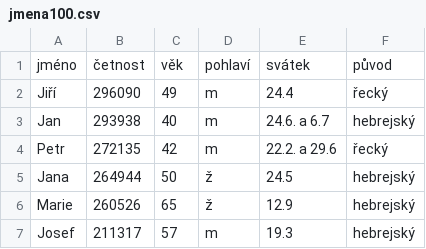
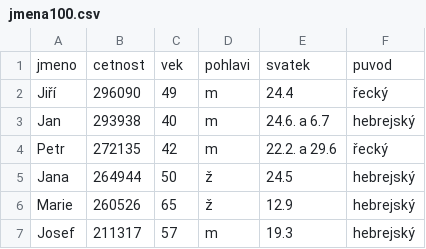
Before and after one commit to Czechitas-Python/python-data, a CSV file: datova-analyza/pandas-agregace/excs/studenti/assets/jmena100.csv, drawn as a sheet; only a part is shown; removed rows and columns are numbered as before the commit, all else as after; the diff names each change by its address in the sheet, - before the commit and + after, or states it on an @@ line.

```diff
--- a/datova-analyza/pandas-agregace/excs/studenti/assets/jmena100.csv
+++ b/datova-analyza/pandas-agregace/excs/studenti/assets/jmena100.csv
-row 1: jméno | četnost | věk | pohlaví | svátek | původ
+row 1: jmeno | cetnost | vek | pohlavi | svatek | puvod
```
Also changed, not shown: datova-analyza/pandas-agregace/assets/maturita.csv, datova-analyza/pandas-agregace/assets/maturita2.csv, 16 other files.
